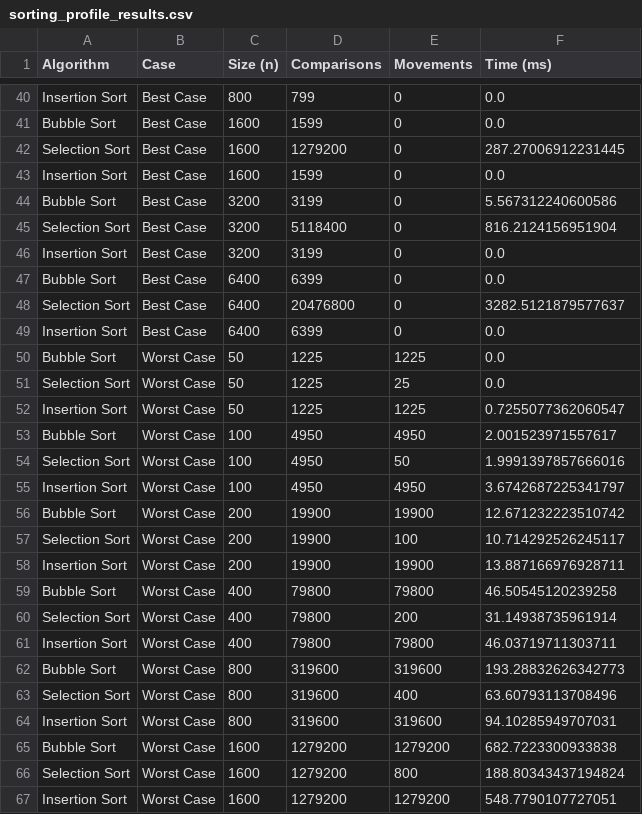
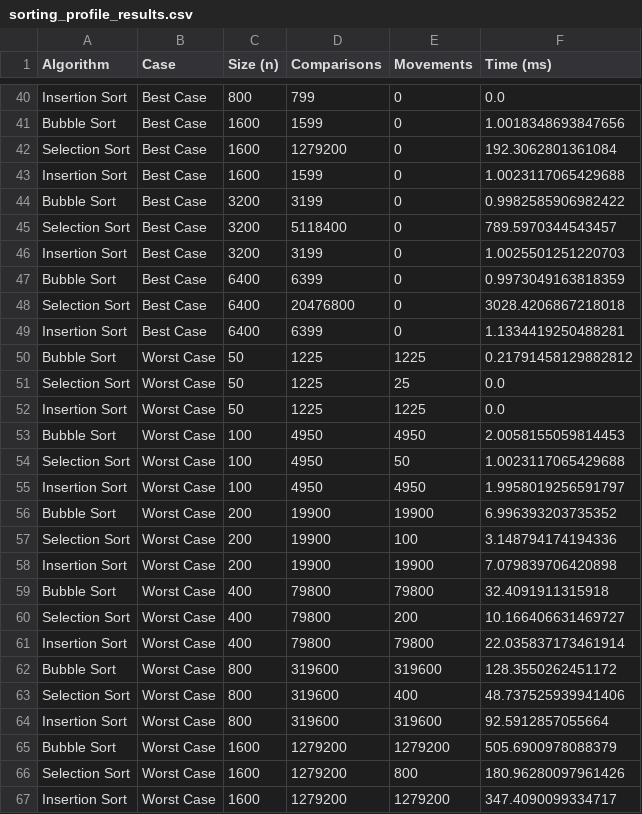
Before and after one commit to algoritmos-poli/sesiones_presenciales, a CSV file: clase15/scripts/diapositivas/sorting_profile_results.csv, drawn as a sheet; only a part is shown, gaps mark what is left out; the diff covers the shown part only; the diff names each change by its address in the sheet, - before the commit and + after, or states it on an @@ line.

```diff
--- a/clase15/scripts/diapositivas/sorting_profile_results.csv
+++ b/clase15/scripts/diapositivas/sorting_profile_results.csv
-F41 (Time (ms)): 0.0
+F41 (Time (ms)): 1.0018348693847656
-F42 (Time (ms)): 287.27006912231445
+F42 (Time (ms)): 192.3062801361084
-F43 (Time (ms)): 0.0
+F43 (Time (ms)): 1.0023117065429688
-F44 (Time (ms)): 5.567312240600586
+F44 (Time (ms)): 0.9982585906982422
-F45 (Time (ms)): 816.2124156951904
+F45 (Time (ms)): 789.5970344543457
-F46 (Time (ms)): 0.0
+F46 (Time (ms)): 1.0025501251220703
-F47 (Time (ms)): 0.0
+F47 (Time (ms)): 0.9973049163818359
-F48 (Time (ms)): 3282.5121879577637
+F48 (Time (ms)): 3028.4206867218018
-F49 (Time (ms)): 0.0
+F49 (Time (ms)): 1.1334419250488281
-F50 (Time (ms)): 0.0
+F50 (Time (ms)): 0.21791458129882812
-F52 (Time (ms)): 0.7255077362060547
+F52 (Time (ms)): 0.0
-F53 (Time (ms)): 2.001523971557617
+F53 (Time (ms)): 2.0058155059814453
-F54 (Time (ms)): 1.9991397857666016
+F54 (Time (ms)): 1.0023117065429688
-F55 (Time (ms)): 3.6742687225341797
+F55 (Time (ms)): 1.9958019256591797
-F56 (Time (ms)): 12.671232223510742
+F56 (Time (ms)): 6.996393203735352
-F57 (Time (ms)): 10.714292526245117
+F57 (Time (ms)): 3.148794174194336
-F58 (Time (ms)): 13.887166976928711
+F58 (Time (ms)): 7.079839706420898
-F59 (Time (ms)): 46.50545120239258
+F59 (Time (ms)): 32.4091911315918
-F60 (Time (ms)): 31.14938735961914
+F60 (Time (ms)): 10.166406631469727
-F61 (Time (ms)): 46.03719711303711
+F61 (Time (ms)): 22.035837173461914
-F62 (Time (ms)): 193.28832626342773
+F62 (Time (ms)): 128.3550262451172
-F63 (Time (ms)): 63.60793113708496
+F63 (Time (ms)): 48.737525939941406
-F64 (Time (ms)): 94.10285949707031
+F64 (Time (ms)): 92.5912857055664
-F65 (Time (ms)): 682.7223300933838
+F65 (Time (ms)): 505.6900978088379
-F66 (Time (ms)): 188.80343437194824
+F66 (Time (ms)): 180.96280097961426
-F67 (Time (ms)): 548.7790107727051
+F67 (Time (ms)): 347.4090099334717
```
Also changed, not shown: 69 edited cells elsewhere in this file, 1 other file.
